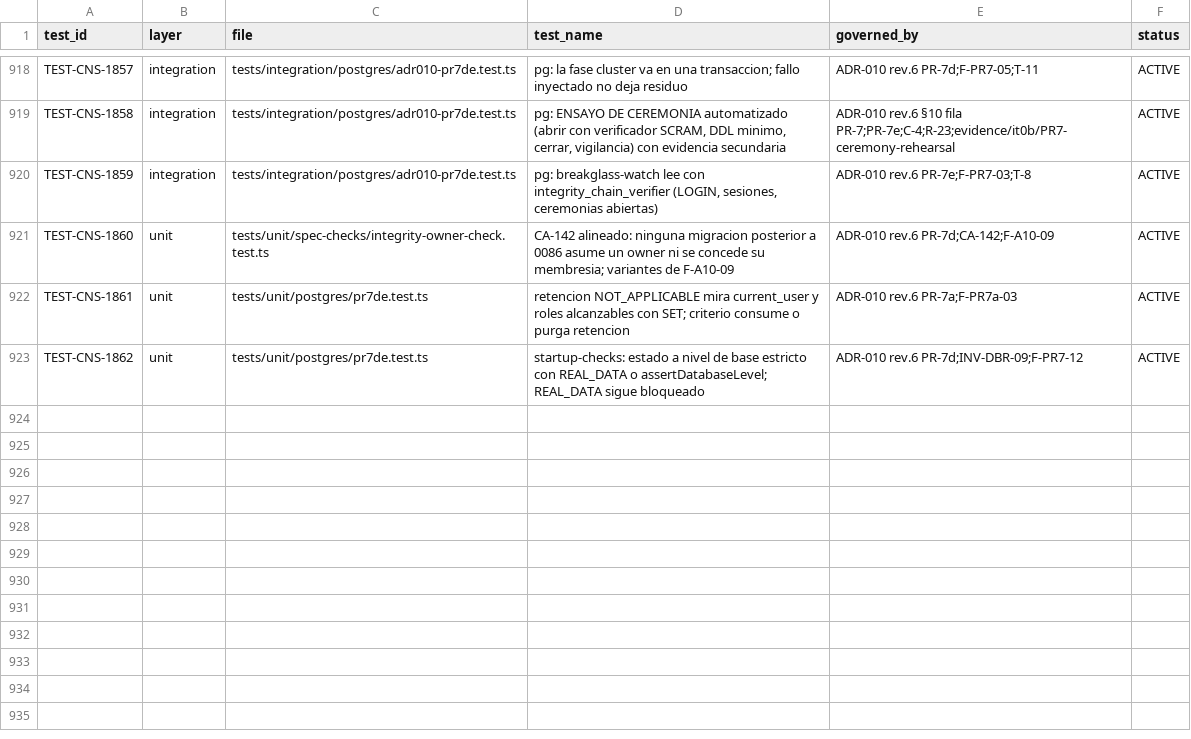
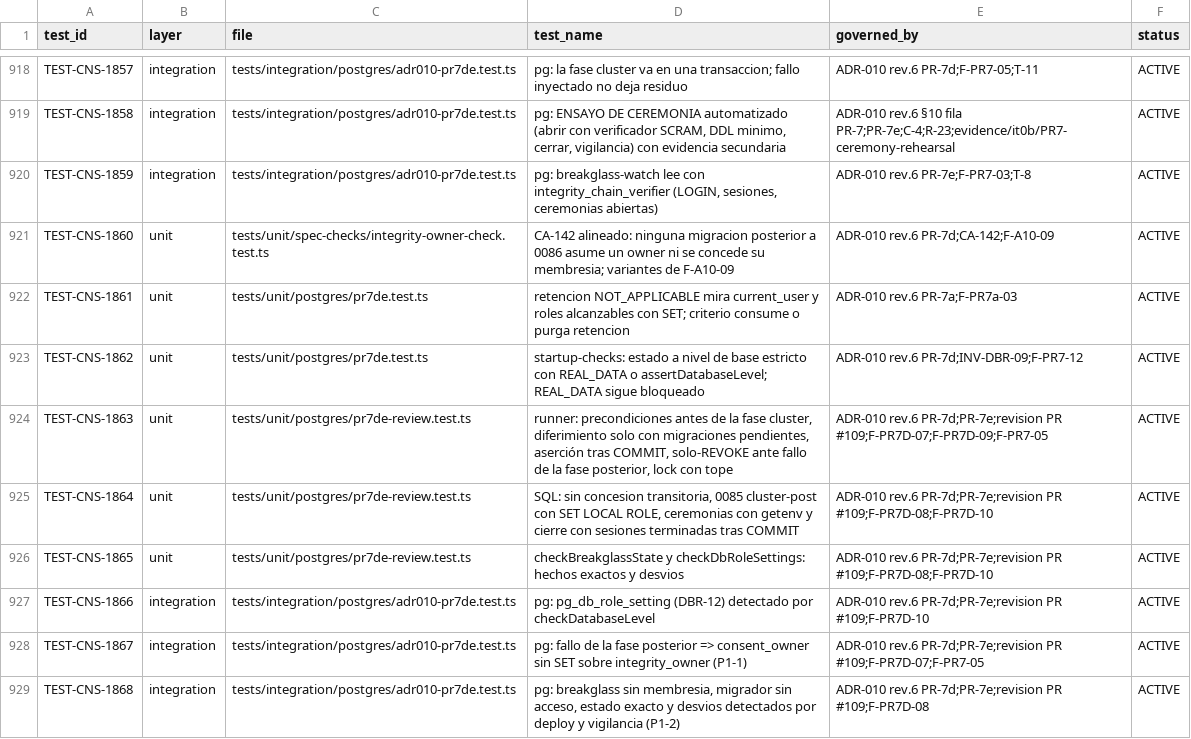
Before and after one commit to carlosoyarzun/betaconsent, a CSV file: traceability/test-matrix.csv, drawn as a sheet; only a part is shown, gaps mark what is left out.

```diff
--- a/traceability/test-matrix.csv
+++ b/traceability/test-matrix.csv
@@ -923 +923,7 @@ TEST-CNS-1861,unit,tests/unit/postgres/pr7de.test.ts,"retencion NOT_APPLICABLE m
 TEST-CNS-1862,unit,tests/unit/postgres/pr7de.test.ts,"startup-checks: estado a nivel de base estricto con REAL_DATA o assertDatabaseLevel; REAL_DATA sigue bloqueado","ADR-010 rev.6 PR-7d;INV-DBR-09;F-PR7-12",ACTIVE
+TEST-CNS-1863,unit,tests/unit/postgres/pr7de-review.test.ts,"runner: precondiciones antes de la fase cluster, diferimiento solo con migraciones pendientes, aserción tras COMMIT, solo-REVOKE ante fallo de la fase posterior, lock con tope","ADR-010 rev.6 PR-7d;PR-7e;revision PR #109;F-PR7D-07;F-PR7D-09;F-PR7-05",ACTIVE
+TEST-CNS-1864,unit,tests/unit/postgres/pr7de-review.test.ts,"SQL: sin concesion transitoria, 0085 cluster-post con SET LOCAL ROLE, ceremonias con getenv y cierre con sesiones terminadas tras COMMIT","ADR-010 rev.6 PR-7d;PR-7e;revision PR #109;F-PR7D-08;F-PR7D-10",ACTIVE
+TEST-CNS-1865,unit,tests/unit/postgres/pr7de-review.test.ts,"checkBreakglassState y checkDbRoleSettings: hechos exactos y desvios","ADR-010 rev.6 PR-7d;PR-7e;revision PR #109;F-PR7D-08;F-PR7D-10",ACTIVE
+TEST-CNS-1866,integration,tests/integration/postgres/adr010-pr7de.test.ts,"pg: pg_db_role_setting (DBR-12) detectado por checkDatabaseLevel","ADR-010 rev.6 PR-7d;PR-7e;revision PR #109;F-PR7D-10",ACTIVE
+TEST-CNS-1867,integration,tests/integration/postgres/adr010-pr7de.test.ts,"pg: fallo de la fase posterior => consent_owner sin SET sobre integrity_owner (P1-1)","ADR-010 rev.6 PR-7d;PR-7e;revision PR #109;F-PR7D-07;F-PR7-05",ACTIVE
+TEST-CNS-1868,integration,tests/integration/postgres/adr010-pr7de.test.ts,"pg: breakglass sin membresia, migrador sin acceso, estado exacto y desvios detectados por deploy y vigilancia (P1-2)","ADR-010 rev.6 PR-7d;PR-7e;revision PR #109;F-PR7D-08",ACTIVE
```
Also changed, not shown: 24 other files.
